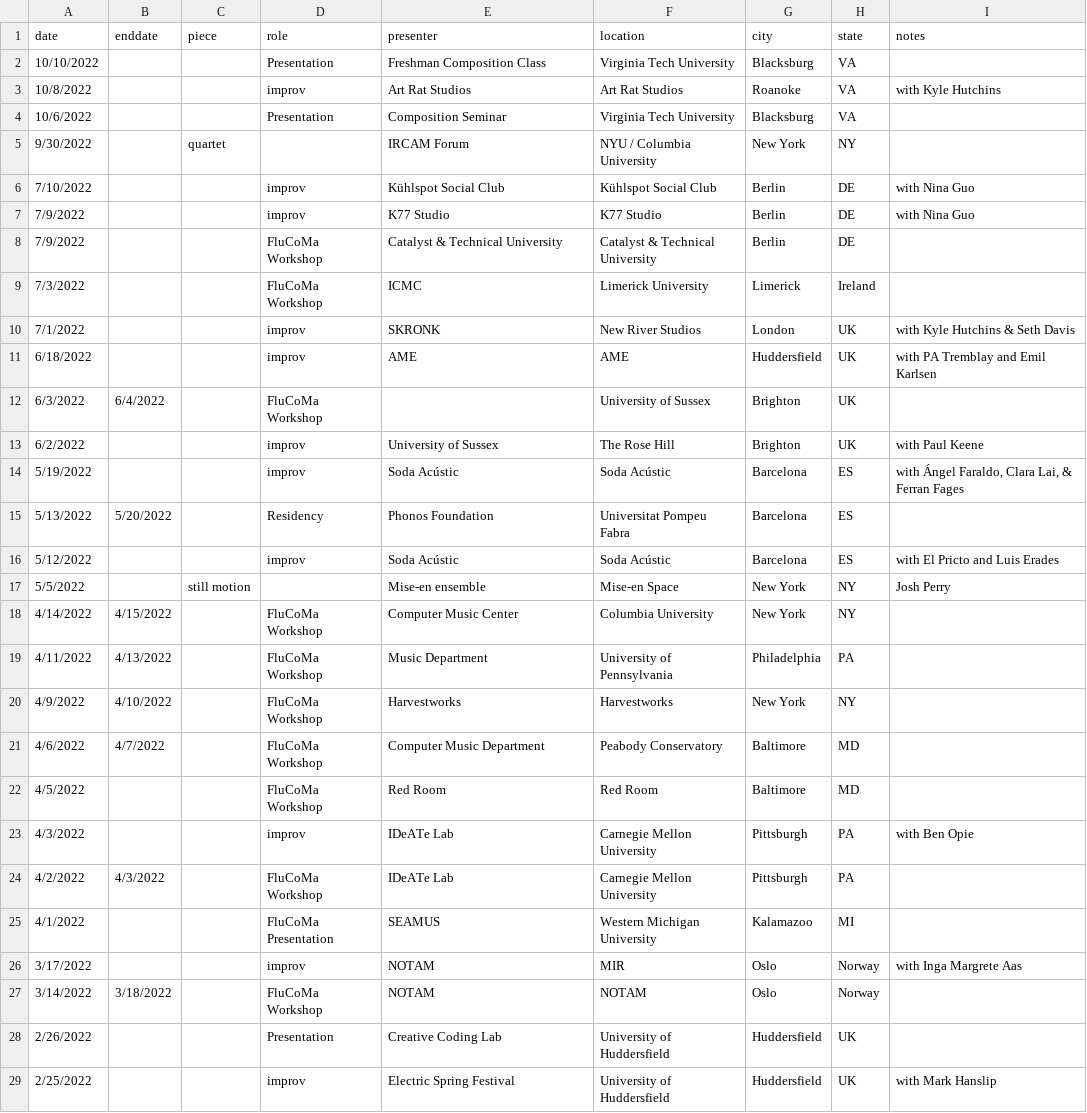
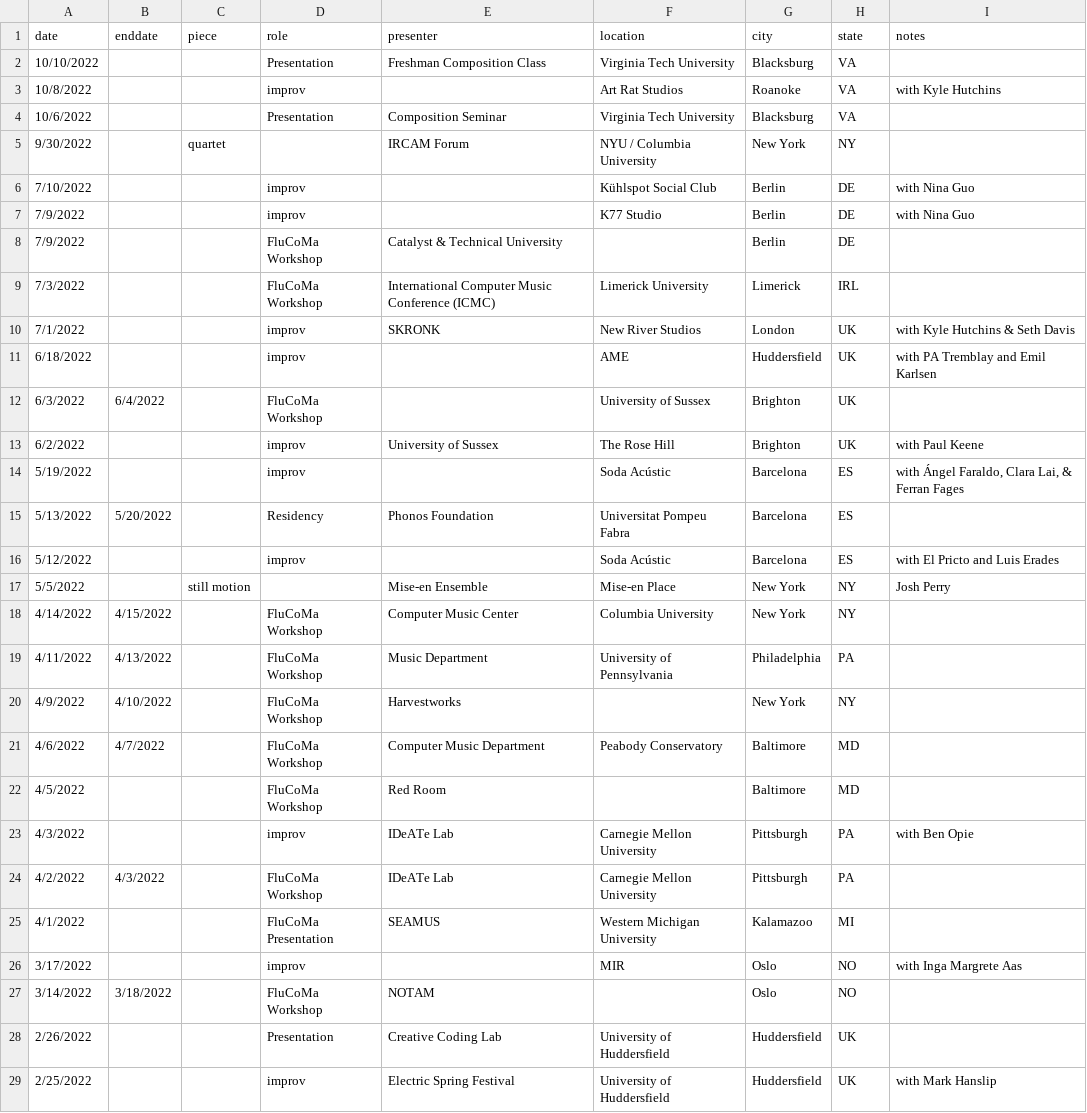
Before and after one commit to tedmoore/tedmoore.github.io, a CSV file: python/perf-appear.csv (was perf-appear.csv), drawn as a sheet; only a part is shown; the diff covers the shown part only.

```diff
--- a/perf-appear.csv
+++ b/python/perf-appear.csv
@@ -2,22 +2,22 @@ date,enddate,piece,role,presenter,location,city,state,notes
 10/10/2022,,,Presentation,Freshman Composition Class,Virginia Tech University,Blacksburg,VA,
-10/8/2022,,,improv,Art Rat Studios,Art Rat Studios,Roanoke,VA,with Kyle Hutchins
+10/8/2022,,,improv,,Art Rat Studios,Roanoke,VA,with Kyle Hutchins
 10/6/2022,,,Presentation,Composition Seminar,Virginia Tech University,Blacksburg,VA,
 9/30/2022,,quartet,,IRCAM Forum,NYU / Columbia University,New York,NY,
-7/10/2022,,,improv,Kühlspot Social Club,Kühlspot Social Club,Berlin,DE,with Nina Guo
-7/9/2022,,,improv,K77 Studio,K77 Studio,Berlin,DE,with Nina Guo
-7/9/2022,,,FluCoMa Workshop,Catalyst & Technical University,Catalyst & Technical University,Berlin,DE,
-7/3/2022,,,FluCoMa Workshop,ICMC,Limerick University,Limerick,Ireland,
+7/10/2022,,,improv,,Kühlspot Social Club,Berlin,DE,with Nina Guo
+7/9/2022,,,improv,,K77 Studio,Berlin,DE,with Nina Guo
+7/9/2022,,,FluCoMa Workshop,Catalyst & Technical University,,Berlin,DE,
+7/3/2022,,,FluCoMa Workshop,International Computer Music Conference (ICMC),Limerick University,Limerick,IRL,
 7/1/2022,,,improv,SKRONK,New River Studios,London,UK,with Kyle Hutchins & Seth Davis
-6/18/2022,,,improv,AME,AME,Huddersfield,UK,with PA Tremblay and Emil Karlsen
+6/18/2022,,,improv,,AME,Huddersfield,UK,with PA Tremblay and Emil Karlsen
 6/3/2022,6/4/2022,,FluCoMa Workshop,,University of Sussex,Brighton,UK,
 6/2/2022,,,improv,University of Sussex,The Rose Hill,Brighton,UK,with Paul Keene
-5/19/2022,,,improv,Soda Acústic,Soda Acústic,Barcelona,ES,"with Ángel Faraldo, Clara Lai, & Ferran Fages"
+5/19/2022,,,improv,,Soda Acústic,Barcelona,ES,"with Ángel Faraldo, Clara Lai, & Ferran Fages"
 5/13/2022,5/20/2022,,Residency,Phonos Foundation,Universitat Pompeu Fabra,Barcelona,ES,
-5/12/2022,,,improv,Soda Acústic,Soda Acústic,Barcelona,ES,with El Pricto and Luis Erades
-5/5/2022,,still motion,,Mise-en ensemble,Mise-en Space,New York,NY,Josh Perry
+5/12/2022,,,improv,,Soda Acústic,Barcelona,ES,with El Pricto and Luis Erades
+5/5/2022,,still motion,,Mise-en Ensemble,Mise-en Place,New York,NY,Josh Perry
 4/14/2022,4/15/2022,,FluCoMa Workshop,Computer Music Center,Columbia University,New York,NY,
 4/11/2022,4/13/2022,,FluCoMa Workshop,Music Department,University of Pennsylvania,Philadelphia,PA,
-4/9/2022,4/10/2022,,FluCoMa Workshop,Harvestworks,Harvestworks,New York,NY,
+4/9/2022,4/10/2022,,FluCoMa Workshop,Harvestworks,,New York,NY,
 4/6/2022,4/7/2022,,FluCoMa Workshop,Computer Music Department,Peabody Conservatory,Baltimore,MD,
-4/5/2022,,,FluCoMa Workshop,Red Room,Red Room,Baltimore,MD,
+4/5/2022,,,FluCoMa Workshop,Red Room,,Baltimore,MD,
 4/3/2022,,,improv,IDeATe Lab,Carnegie Mellon University,Pittsburgh,PA,with Ben Opie
@@ -25,4 +25,4 @@ date,enddate,piece,role,presenter,location,city,state,notes
 4/1/2022,,,FluCoMa Presentation,SEAMUS,Western Michigan University,Kalamazoo,MI,
-3/17/2022,,,improv,NOTAM,MIR,Oslo,Norway,with Inga Margrete Aas
-3/14/2022,3/18/2022,,FluCoMa Workshop,NOTAM,NOTAM,Oslo,Norway,
+3/17/2022,,,improv,,MIR,Oslo,NO,with Inga Margrete Aas
+3/14/2022,3/18/2022,,FluCoMa Workshop,NOTAM,,Oslo,NO,
 2/26/2022,,,Presentation,Creative Coding Lab,University of Huddersfield,Huddersfield,UK,
```
Also changed, not shown: 76 edited cells elsewhere in this file, 3 other files.
